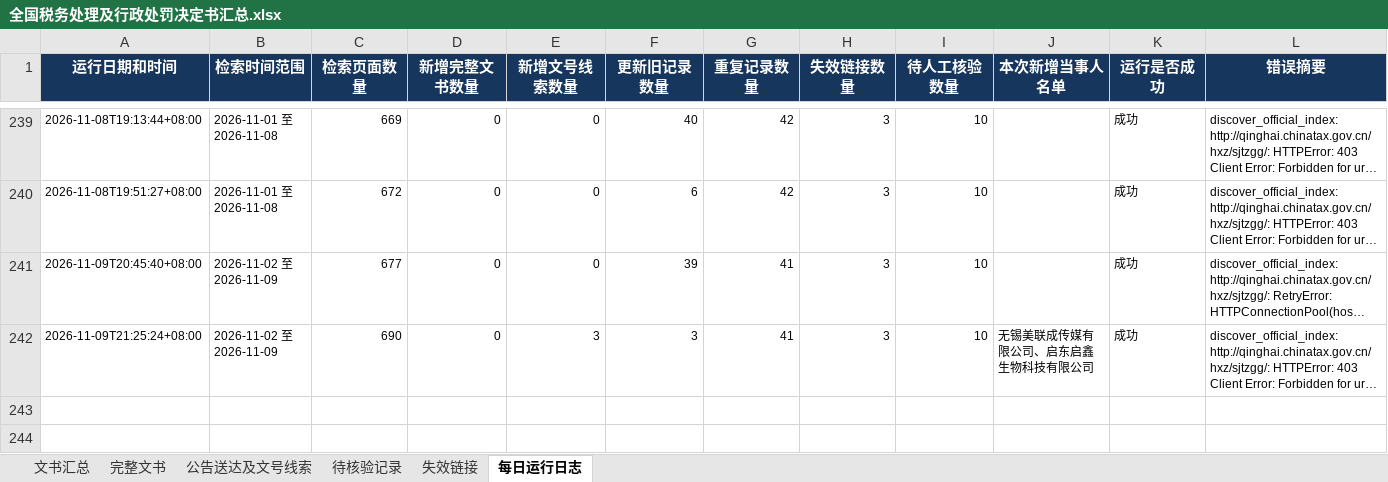
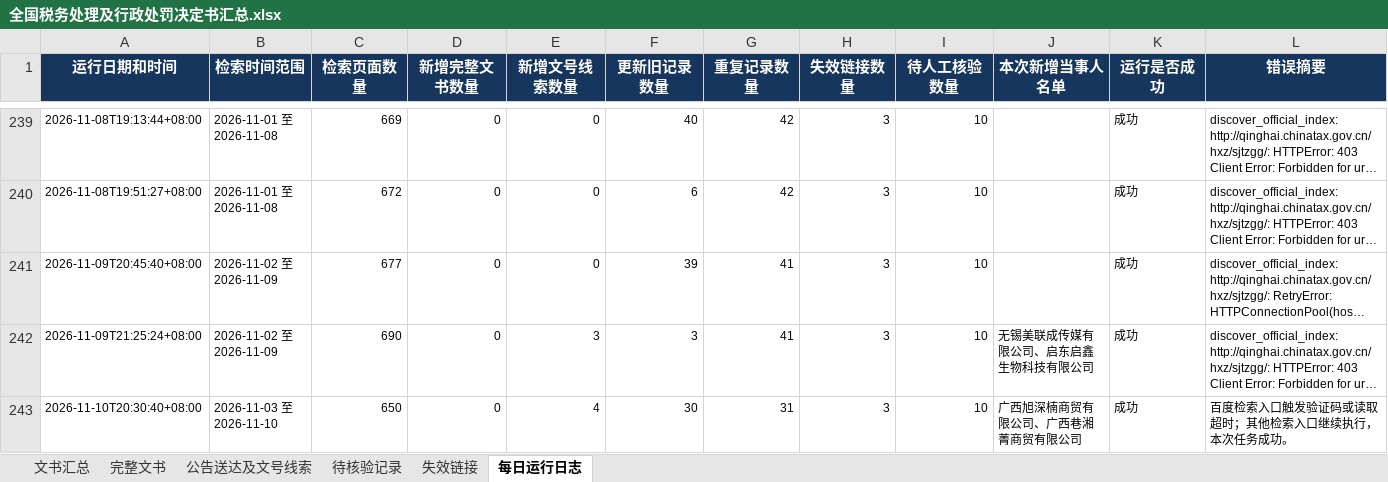
Before and after one commit to SakuraWu21/national-tax-decisions, an Excel workbook: data/全国税务处理及行政处罚决定书汇总.xlsx, sheet 每日运行日志, drawn as a sheet; only a part is shown, gaps mark what is left out; long unchanged cells end in …; values as stored, in another font and other column widths than the file's, no borders; rows hold the shown columns only; the diff names each change by its address in the sheet, - before the commit and + after, or states it on an @@ line.

```diff
--- a/data/全国税务处理及行政处罚决定书汇总.xlsx (sheet 每日运行日志)
+++ b/data/全国税务处理及行政处罚决定书汇总.xlsx (sheet 每日运行日志)
+row 243: 2026-11-10T20:30:40+08:00 | 2026-11-03 至 2026-11-10 | 650 | 0 | 4 | 30 | 31 | 3 | 10 | 广西旭深楠商贸有限公司、广西巷湘菁商贸有限公司 | 成功 | 百度检索入口触发验证码或读取超时；其他检索入口继续执行，本次任务成功。
```
Also changed, not shown: sheet 文书汇总, sheet 公告送达及文号线索, sheet 完整文书, sheet 失效链接, sheet 待核验记录, public/downloads/全国税务处理及行政处罚决定书汇总.xlsx, 12 other files.
